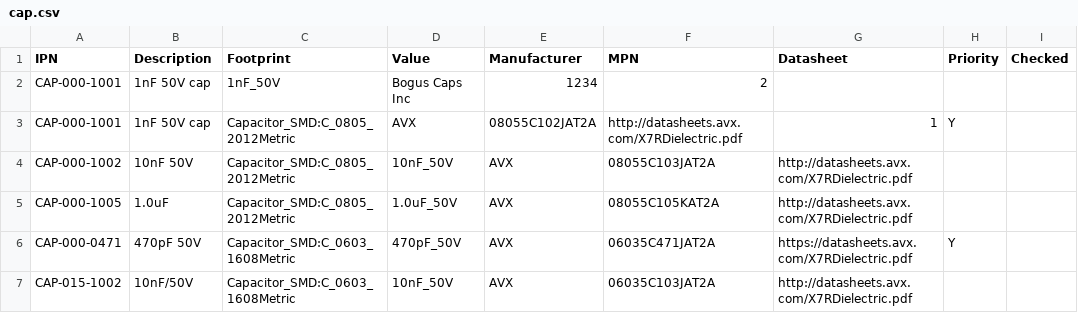
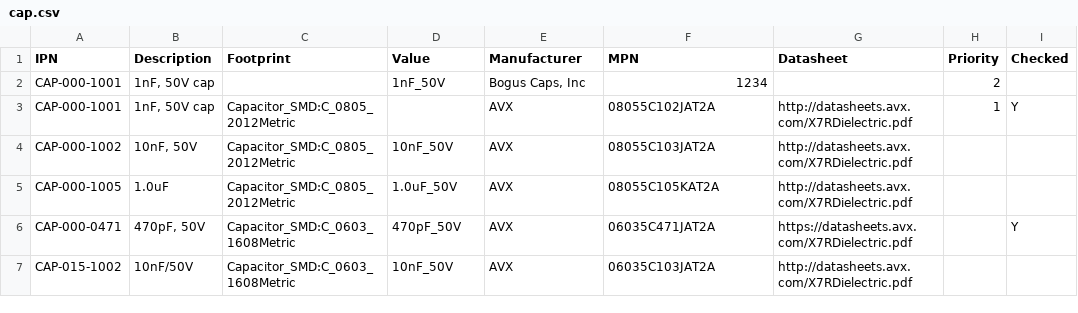
Before and after one commit to git-plm/gitplm, a CSV file: example/cap.csv, drawn as a sheet; removed rows and columns are numbered as before the commit, all else as after; the diff names each change by its address in the sheet, - before the commit and + after, or states it on an @@ line.

```diff
--- a/example/cap.csv
+++ b/example/cap.csv
-row 2: CAP-000-1001 | 1nF 50V cap | 1nF_50V | Bogus Caps Inc | 1234 | 2
-row 3: CAP-000-1001 | 1nF 50V cap | Capacitor_SMD:C_0805_2012Metric | AVX | 08055C102JAT2A | http://datasheets.avx.com/X7RDielectric.pdf | 1 | Y
+row 2: CAP-000-1001 | 1nF, 50V cap |  | 1nF_50V | Bogus Caps, Inc | 1234 |  | 2
+row 3: CAP-000-1001 | 1nF, 50V cap | Capacitor_SMD:C_0805_2012Metric |  | AVX | 08055C102JAT2A | http://datasheets.avx.com/X7RDielectric.pdf | 1 | Y
-B4 (Description): 10nF 50V
+B4 (Description): 10nF, 50V
-B6 (Description): 470pF 50V
+B6 (Description): 470pF, 50V
-H6 (Priority): Y
+H6 (Priority): (empty)
-I6 (Checked): (empty)
+I6 (Checked): Y
```
Also changed, not shown: example/res.csv, 34 other files.
